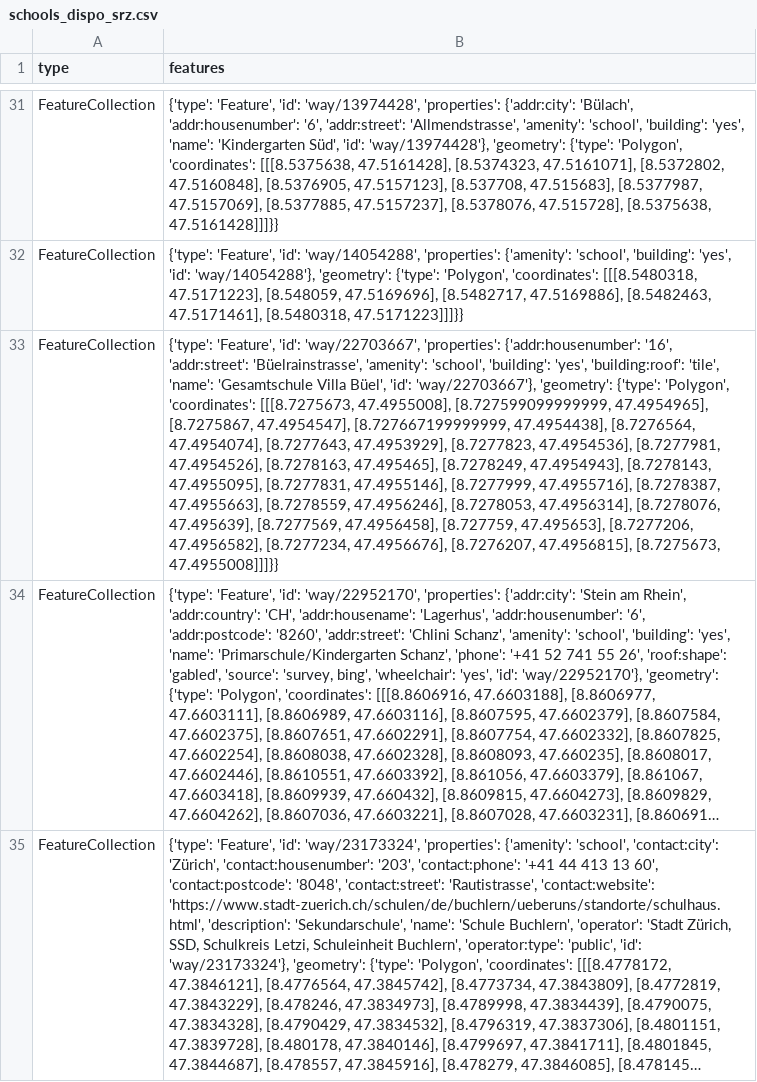
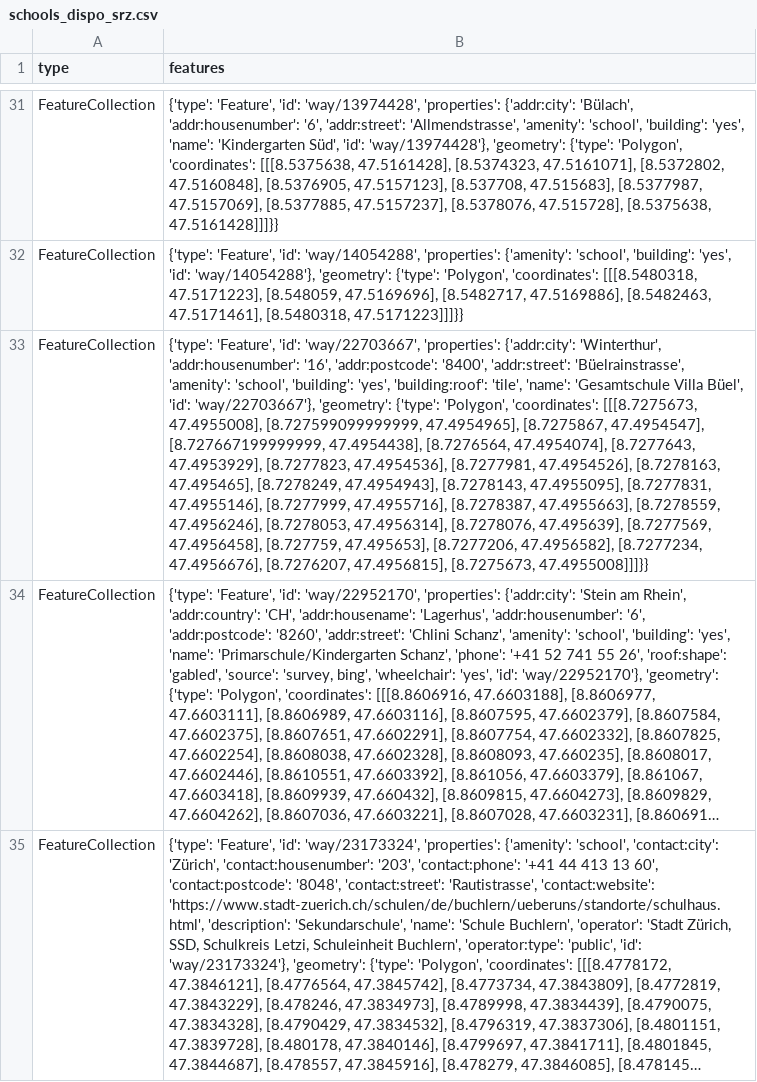
Before and after one commit to chnuessli/elz-data, a CSV file: data/csv/schools/schools_dispo_srz.csv, drawn as a sheet; only a part is shown, gaps mark what is left out; long unchanged cells end in …; the diff covers the shown part only; the diff names each change by its address in the sheet, - before the commit and + after, or states it on an @@ line.

```diff
--- a/data/csv/schools/schools_dispo_srz.csv
+++ b/data/csv/schools/schools_dispo_srz.csv
-B33 (features): …'way/22703667', 'properties': {'addr:housenumber': '16', 'addr:street': 'Büelrainstrasse',…
+B33 (features): …'way/22703667', 'properties': {'addr:city': 'Winterthur', 'addr:housenumber': '16', 'addr:postcode': '8400', 'addr:street': 'Büelrainstrasse',…
```
Also changed, not shown: 1 added row and 2 edited cells elsewhere in this file, data/csv/disaster_help_point/disaster_help_point_kt_zh.csv, data/csv/kindergarten/kindergarten_dispo_srz.csv, 2 other files.
